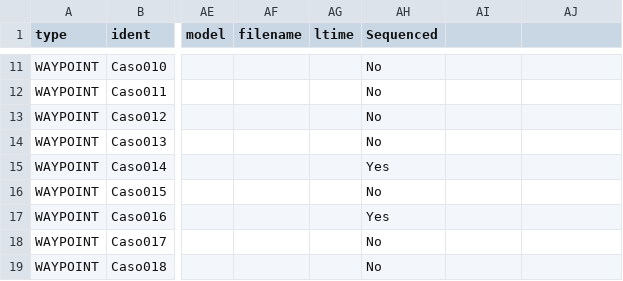
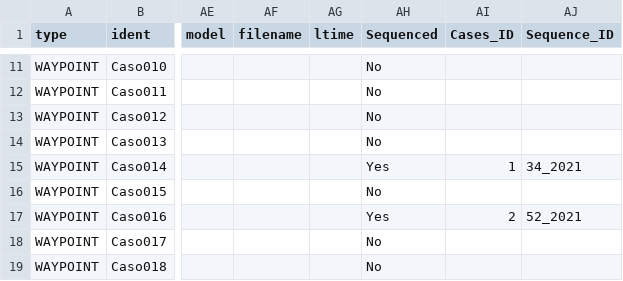
Before and after one commit to rendaths/Pedregal-manuscript, a CSV file: raw_data/Casos_Rabia_2021_Seq.csv, drawn as a sheet; only a part is shown, gaps mark what is left out; the diff covers the shown part only; the diff names each change by its address in the sheet, - before the commit and + after, or states it on an @@ line.

```diff
--- a/raw_data/Casos_Rabia_2021_Seq.csv
+++ b/raw_data/Casos_Rabia_2021_Seq.csv
-AI1: (empty)
+AI1: Cases_ID
-AJ1: (empty)
+AJ1: Sequence_ID
-AI15 (Cases_ID): (empty)
+AI15 (Cases_ID): 1
-AJ15 (Sequence_ID): (empty)
+AJ15 (Sequence_ID): 34_2021
-AI17 (Cases_ID): (empty)
+AI17 (Cases_ID): 2
-AJ17 (Sequence_ID): (empty)
+AJ17 (Sequence_ID): 52_2021
```
Also changed, not shown: 16 edited cells elsewhere in this file, raw_data/Casos_Rabia_2022_Seq.csv, raw_data/metadata/Pedregal_tree_metadata_corrected.csv, 36 other files.
